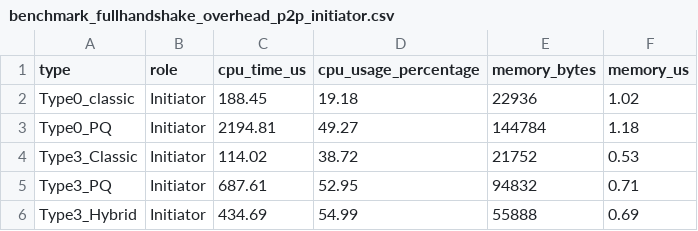
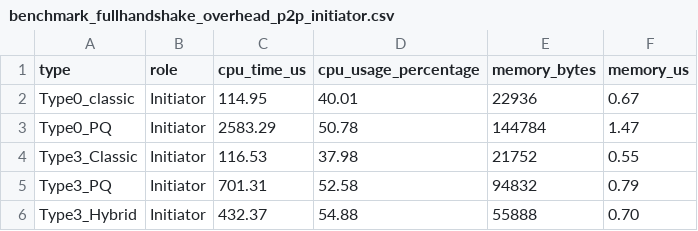
Before and after one commit to adipanca/edhoc, a CSV file: output/benchmark_fullhandshake_overhead_p2p_initiator.csv, drawn as a sheet.

```diff
--- a/output/benchmark_fullhandshake_overhead_p2p_initiator.csv
+++ b/output/benchmark_fullhandshake_overhead_p2p_initiator.csv
@@ -1,6 +1,6 @@
 type,role,cpu_time_us,cpu_usage_percentage,memory_bytes,memory_us
-Type0_classic,Initiator,188.45,19.18,22936,1.02
-Type0_PQ,Initiator,2194.81,49.27,144784,1.18
-Type3_Classic,Initiator,114.02,38.72,21752,0.53
-Type3_PQ,Initiator,687.61,52.95,94832,0.71
-Type3_Hybrid,Initiator,434.69,54.99,55888,0.69
+Type0_classic,Initiator,114.95,40.01,22936,0.67
+Type0_PQ,Initiator,2583.29,50.78,144784,1.47
+Type3_Classic,Initiator,116.53,37.98,21752,0.55
+Type3_PQ,Initiator,701.31,52.58,94832,0.79
+Type3_Hybrid,Initiator,432.37,54.88,55888,0.70
```
Also changed, not shown: output/benchmark_crypto_initiator.csv, output/benchmark_crypto_responder.csv, 28 other files.
